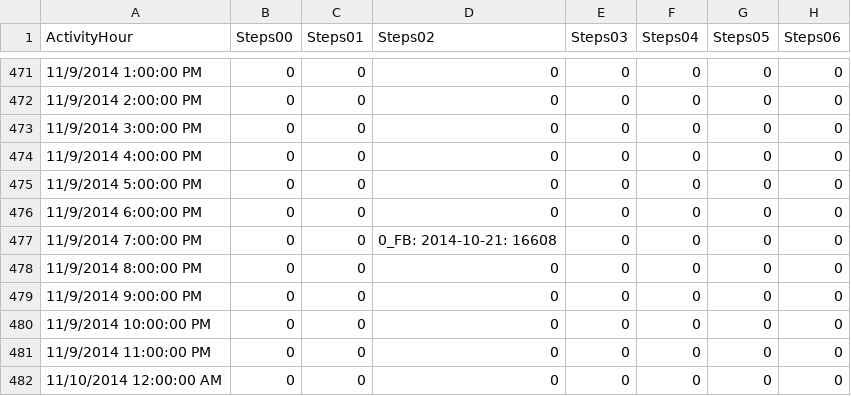
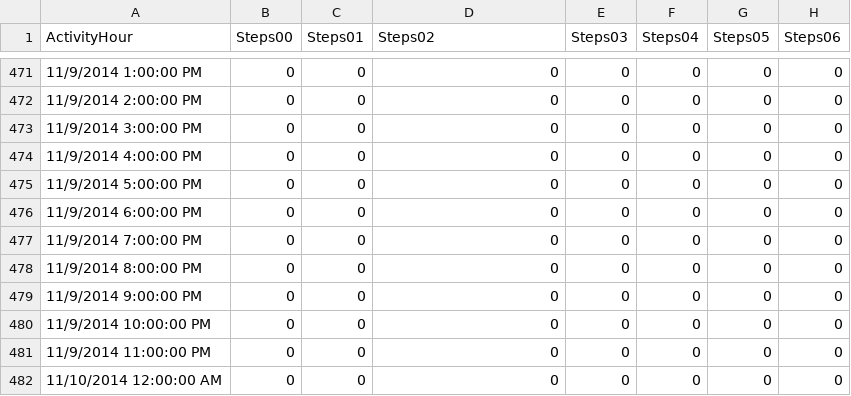
Before and after one commit to jtof-dev/EE-499, a CSV file: src/homework-2/sample-data/actigraph-and-fitbit/fitbit/3_FB_minuteSteps.csv, drawn as a sheet; only a part is shown, gaps mark what is left out; the diff names each change by its address in the sheet, - before the commit and + after, or states it on an @@ line.

Commit message:
feat: finish inital wok on question 3 for homework 2

```diff
--- a/src/homework-2/sample-data/actigraph-and-fitbit/fitbit/3_FB_minuteSteps.csv
+++ b/src/homework-2/sample-data/actigraph-and-fitbit/fitbit/3_FB_minuteSteps.csv
-D477 (Steps02): 0_FB: 2014-10-21: 16608
+D477 (Steps02): 0
```
Also changed, not shown: 1 other file.
